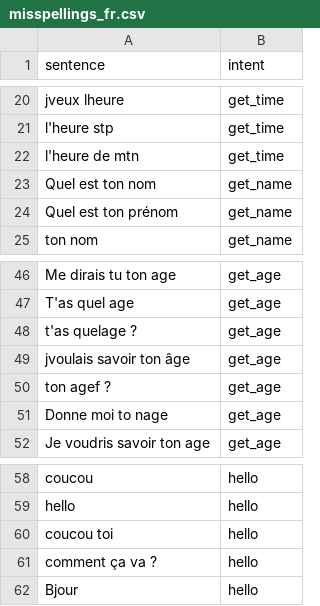
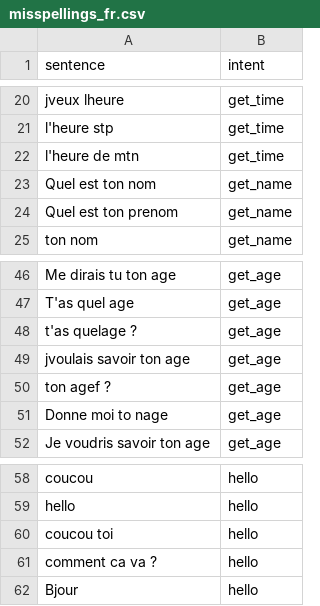
Before and after one commit to zelros/bunt, a CSV file: data/criteria/fr/misspellings_fr.csv, drawn as a sheet; only a part is shown, gaps mark what is left out; the diff names each change by its address in the sheet, - before the commit and + after, or states it on an @@ line.

```diff
--- a/data/criteria/fr/misspellings_fr.csv
+++ b/data/criteria/fr/misspellings_fr.csv
-A24 (sentence): Quel est ton prénom
+A24 (sentence): Quel est ton prenom
-A49 (sentence): jvoulais savoir ton âge
+A49 (sentence): jvoulais savoir ton age
-A61 (sentence): comment ça va ?
+A61 (sentence): comment ca va ?
```
Also changed, not shown: data/criteria/fr/mails_fr.csv, data/criteria/fr/smalltalk_fr.csv, 1 other file.
